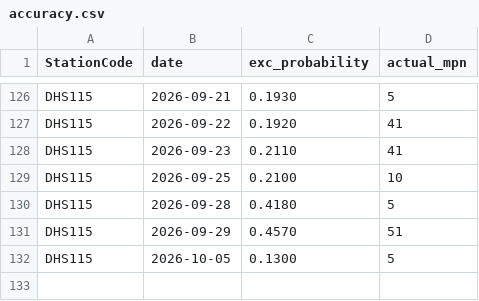
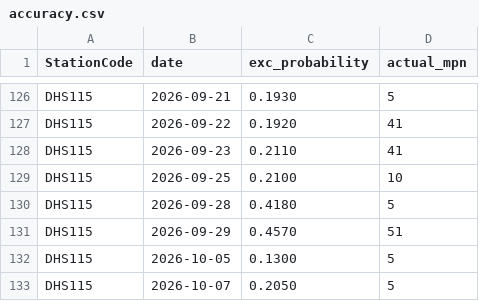
Before and after one commit to eymoney13/hermosa-pilot-dashboard, a CSV file: public/data/hermosa/accuracy.csv, drawn as a sheet; only a part is shown, gaps mark what is left out.

```diff
--- a/public/data/hermosa/accuracy.csv
+++ b/public/data/hermosa/accuracy.csv
@@ -132 +132,2 @@ DHS115,2026-09-29,0.4570,51
 DHS115,2026-10-05,0.1300,5
+DHS115,2026-10-07,0.2050,5
```
Also changed, not shown: public/data/hermosa/forecast_3day.csv, public/data/hermosa/history_3day.csv, 1 other file.
